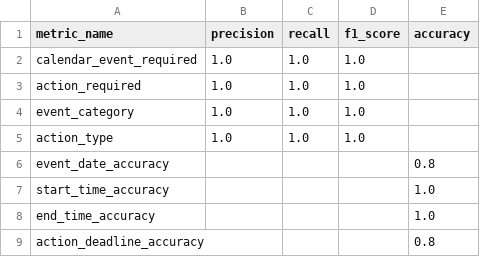
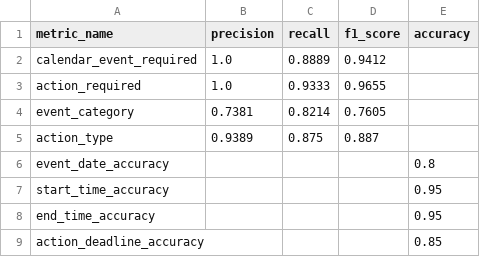
Before and after one commit to shawn-d123/email-calendar-evaluation-pipeline, a CSV file: outputs/field_metrics.csv, drawn as a sheet.

```diff
--- a/outputs/field_metrics.csv
+++ b/outputs/field_metrics.csv
@@ -1,9 +1,9 @@
 metric_name,precision,recall,f1_score,accuracy
-calendar_event_required,1.0,1.0,1.0,
-action_required,1.0,1.0,1.0,
-event_category,1.0,1.0,1.0,
-action_type,1.0,1.0,1.0,
+calendar_event_required,1.0,0.8889,0.9412,
+action_required,1.0,0.9333,0.9655,
+event_category,0.7381,0.8214,0.7605,
+action_type,0.9389,0.875,0.887,
 event_date_accuracy,,,,0.8
-start_time_accuracy,,,,1.0
-end_time_accuracy,,,,1.0
-action_deadline_accuracy,,,,0.8
+start_time_accuracy,,,,0.95
+end_time_accuracy,,,,0.95
+action_deadline_accuracy,,,,0.85
```
Also changed, not shown: data/processed/dev_dataset.csv, data/processed/eval_dataset.csv, 6 other files.
